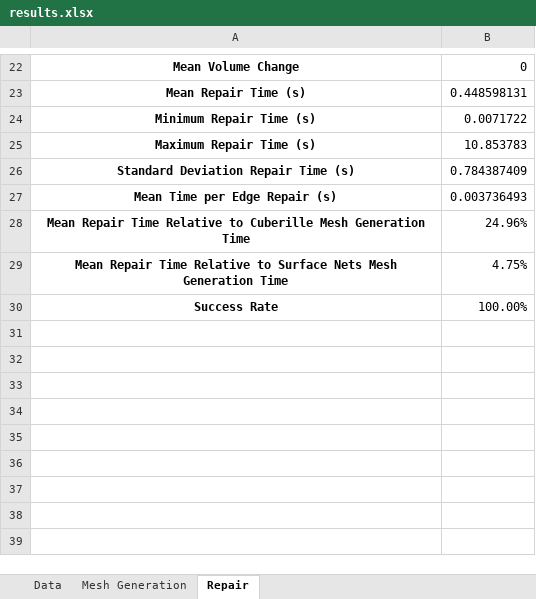
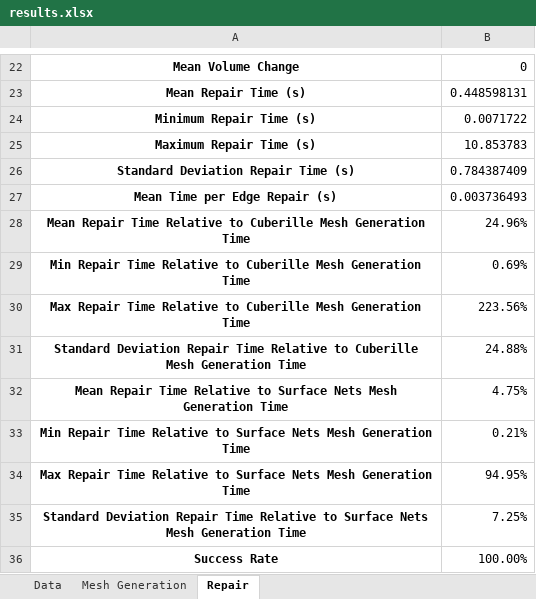
Before and after one commit to MattTheCuber/edge-mender, an Excel workbook: results/results.xlsx, sheet Repair, drawn as a sheet; only a part is shown, gaps mark what is left out; values as stored, in another font and other column widths than the file's, no borders; the diff names each change by its address in the sheet, - before the commit and + after, or states it on an @@ line.

Commit message:
feat(results): add more descriptive statistics for relative performance metrics

```diff
--- a/results/results.xlsx (sheet Repair)
+++ b/results/results.xlsx (sheet Repair)
+row 29: Min Repair Time Relative to Cuberille Mesh Generation Time | 0.69%
+row 30: Max Repair Time Relative to Cuberille Mesh Generation Time | 223.56%
+row 31: Standard Deviation Repair Time Relative to Cuberille Mesh Generation Time | 24.88%
+row 33: Min Repair Time Relative to Surface Nets Mesh Generation Time | 0.21%
+row 34: Max Repair Time Relative to Surface Nets Mesh Generation Time | 94.95%
+row 35: Standard Deviation Repair Time Relative to Surface Nets Mesh Generation Time | 7.25%
```
Also changed, not shown: 1 other file.
